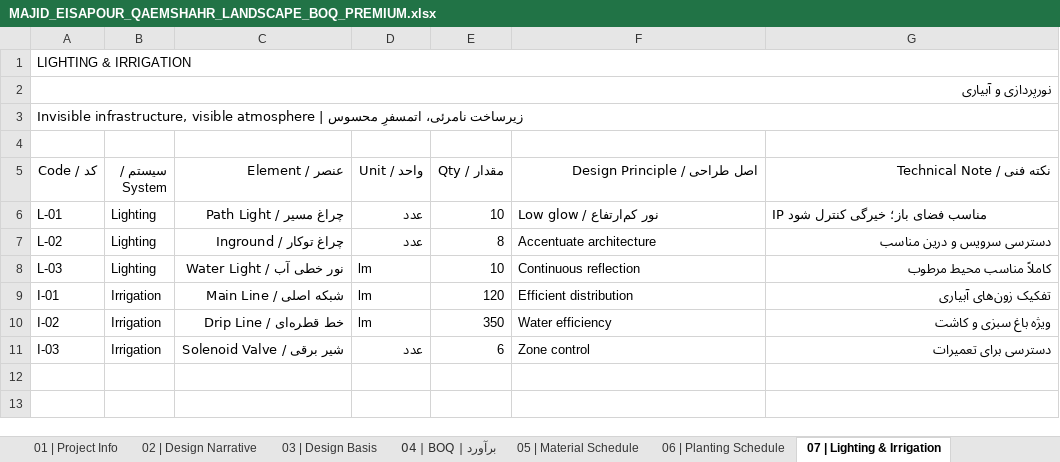
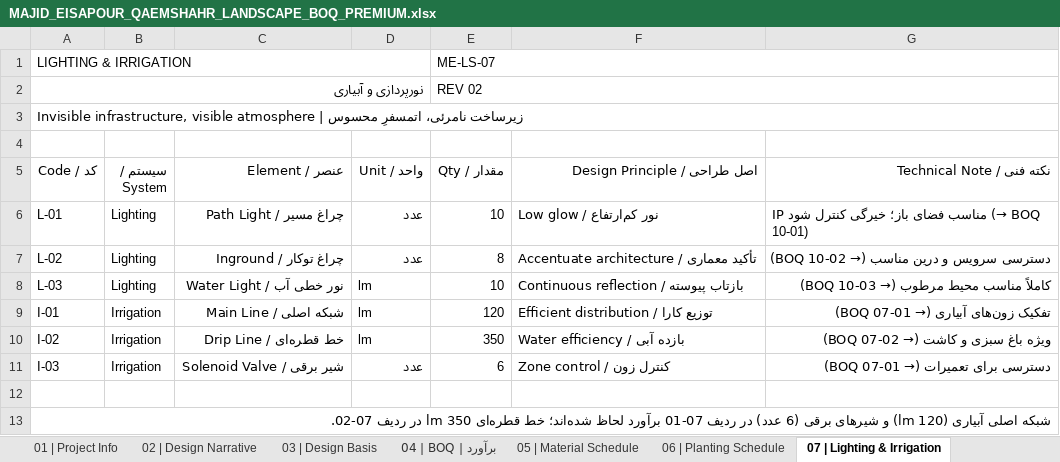
Before and after one commit to homanak33/Mohamadnia, an Excel workbook: MAJID_EISAPOUR_QAEMSHAHR_LANDSCAPE_BOQ_PREMIUM.xlsx, sheet 07 | Lighting & Irrigation, drawn as a sheet; values as stored, in another font and other column widths than the file's, no cell formats; removed rows and columns are numbered as before the commit, all else as after; the diff names each change by its address in the sheet, - before the commit and + after, or states it on an @@ line.

Commit message:
Rev 02: بازطراحی گرافیکی + اصلاح انسجام مقادیر، فرمول‌ها، نمودار و تنظیمات چاپ
- سیستم طراحی یکدست (پالت، تایپوگرافی، بند عنوان، تب رنگی، RTL)
- اصلاح ناسازگاری‌ها: سبزی 110→90، پرچین/شیر برقی/شبکه اصلی، بخش 12→11
- افزودن B-08/B-09/B-10، M-06، TN-09 و ستون کنترل OK/CHECK
- بازنویسی بلوک جمع BOQ، جمع‌های بخش، شاخص‌های کلیدی و سلول‌های ورودی
- اصلاح محدوده چاپ، Print Titles، هدر/فوتر، هایپرلینک‌های داخلی و نمودار
- افزودن tools/build_workbook.py به‌عنوان منبع واحد، پیش‌نمایش وب و گزارش بازبینی
- بایگانی نسخه اصلی در archive/

Co-authored-by: arena-agent <297053741+arena-agent@users.noreply.github.com>

```diff
--- a/MAJID_EISAPOUR_QAEMSHAHR_LANDSCAPE_BOQ_PREMIUM.xlsx (sheet 07 | Lighting & Irrigation)
+++ b/MAJID_EISAPOUR_QAEMSHAHR_LANDSCAPE_BOQ_PREMIUM.xlsx (sheet 07 | Lighting & Irrigation)
-A1:G1 merged
+A1:D1 merged
-E1 (مقدار / Qty): (empty)
+E1 (مقدار / Qty): ME-LS-07
+E1:G1 merged
-A2:G2 merged
+A2:D2 merged
-E2 (مقدار / Qty): (empty)
+E2 (مقدار / Qty): REV 02
+E2:G2 merged
-G6 (نکته فنی / Technical Note): IP مناسب فضای باز؛ خیرگی کنترل شود
+G6 (نکته فنی / Technical Note): IP مناسب فضای باز؛ خیرگی کنترل شود (→ BOQ 10-01)
-F7 (اصل طراحی / Design Principle): Accentuate architecture
+F7 (اصل طراحی / Design Principle): Accentuate architecture / تأکید معماری
-G7 (نکته فنی / Technical Note): دسترسی سرویس و درین مناسب
+G7 (نکته فنی / Technical Note): دسترسی سرویس و درین مناسب (→ BOQ 10-02)
-F8 (اصل طراحی / Design Principle): Continuous reflection
+F8 (اصل طراحی / Design Principle): Continuous reflection / بازتاب پیوسته
-G8 (نکته فنی / Technical Note): کاملاً مناسب محیط مرطوب
+G8 (نکته فنی / Technical Note): کاملاً مناسب محیط مرطوب (→ BOQ 10-03)
-F9 (اصل طراحی / Design Principle): Efficient distribution
+F9 (اصل طراحی / Design Principle): Efficient distribution / توزیع کارا
-G9 (نکته فنی / Technical Note): تفکیک زون‌های آبیاری
+G9 (نکته فنی / Technical Note): تفکیک زون‌های آبیاری (→ BOQ 07-01)
-F10 (اصل طراحی / Design Principle): Water efficiency
+F10 (اصل طراحی / Design Principle): Water efficiency / بازده آبی
-G10 (نکته فنی / Technical Note): ویژه باغ سبزی و کاشت
+G10 (نکته فنی / Technical Note): ویژه باغ سبزی و کاشت (→ BOQ 07-02)
-F11 (اصل طراحی / Design Principle): Zone control
+F11 (اصل طراحی / Design Principle): Zone control / کنترل زون
-G11 (نکته فنی / Technical Note): دسترسی برای تعمیرات
+G11 (نکته فنی / Technical Note): دسترسی برای تعمیرات (→ BOQ 07-01)
+row 12: (empty)
+row 13: شبکه اصلی آبیاری (120 lm) و شیرهای برقی (6 عدد) در ردیف 07-01 برآورد لحاظ شده‌اند؛ خط قطره‌ای 350 lm در ردیف 07-02.
```
Also changed, not shown: sheet 04 | BOQ | برآورد, sheet 09 | Cost Summary, sheet 00 | جلد و هویت, sheet 03 | Design Basis, sheet 05 | Material Schedule, sheet 08 | Technical Notes, 4 more sheets, cell formats, charts or pictures, 7 other files.
